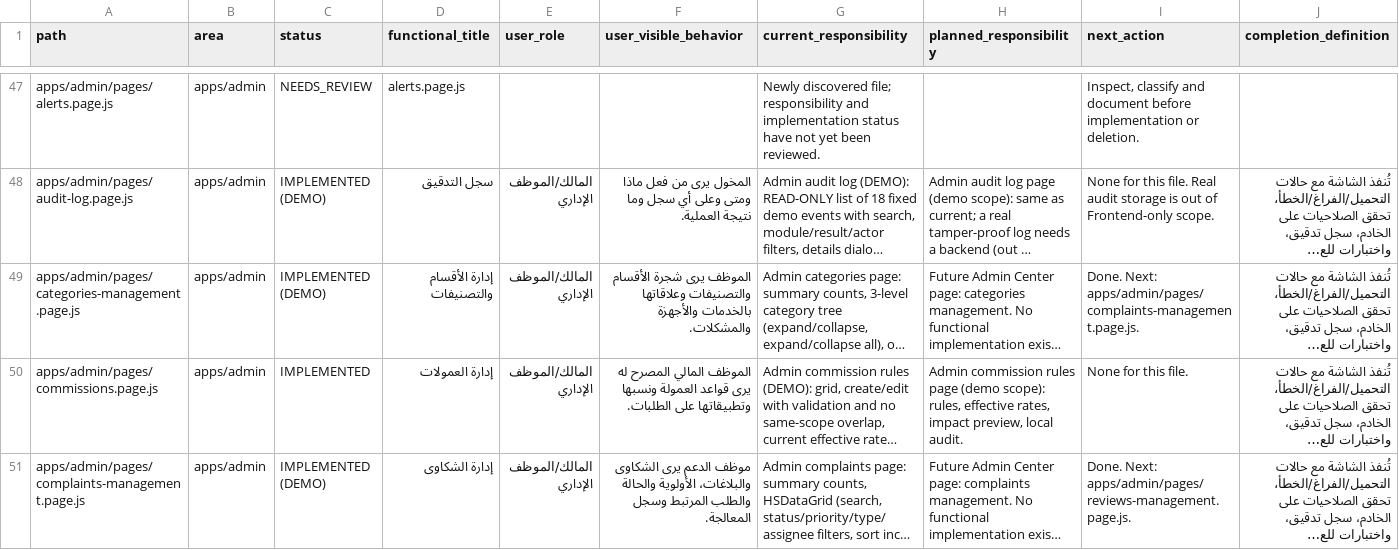
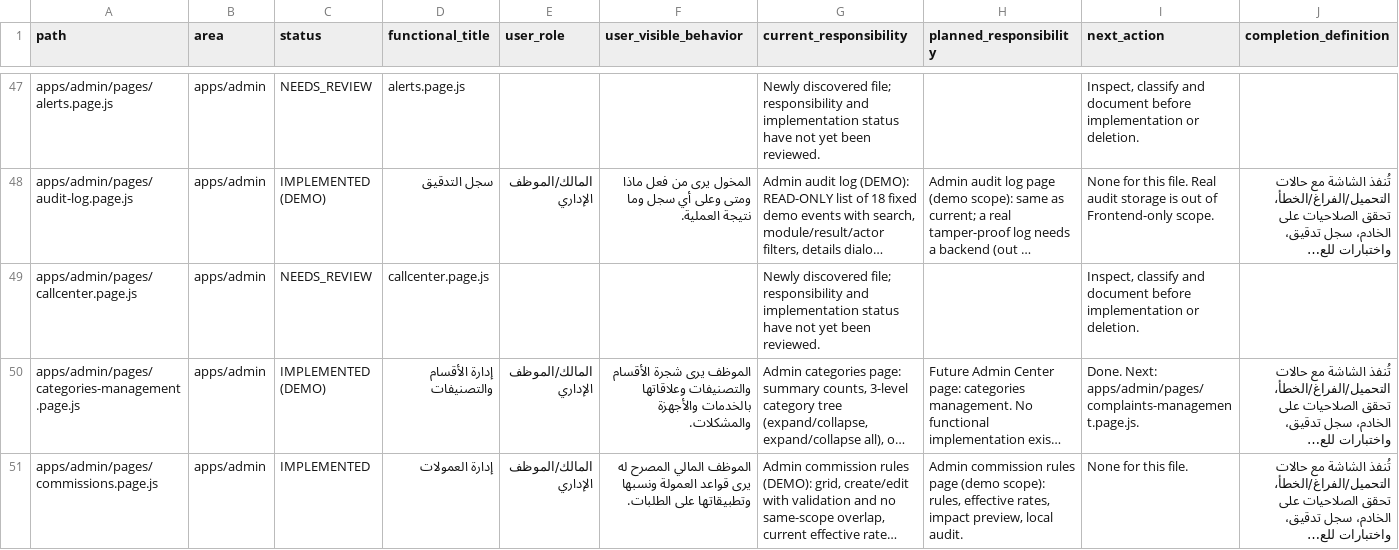
Before and after one commit to hjgfc254-tech/islamemadismailelsayeed, a CSV file: docs/AI_PROJECT_MAP.csv, drawn as a sheet; only a part is shown, gaps mark what is left out; the shorter side is filled out with more unchanged rows; long unchanged cells end in …; the diff covers the shown part only; the diff names each change by its address in the sheet, - before the commit and + after, or states it on an @@ line.

```diff
--- a/docs/AI_PROJECT_MAP.csv
+++ b/docs/AI_PROJECT_MAP.csv
+row 49: apps/admin/pages/callcenter.page.js | apps/admin | NEEDS_REVIEW | callcenter.page.js |  |  | Newly discovered file; responsibility and implementation status have not yet been reviewed. |  | Inspect, classify and document before implementation or deletion.
```
Also changed, not shown: 3 added rows elsewhere in this file, 4 other files.
